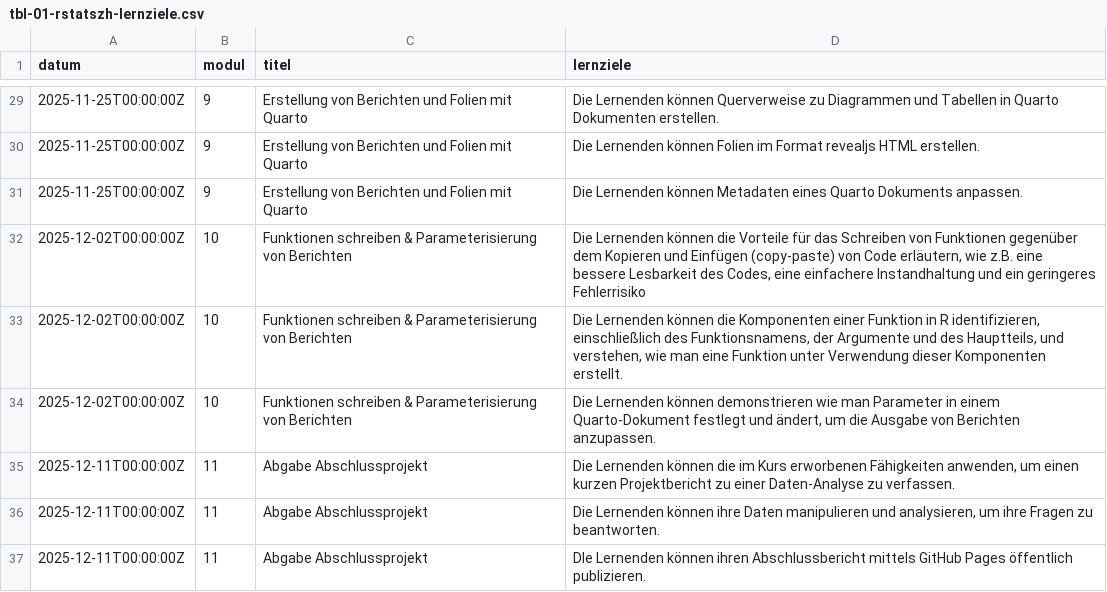
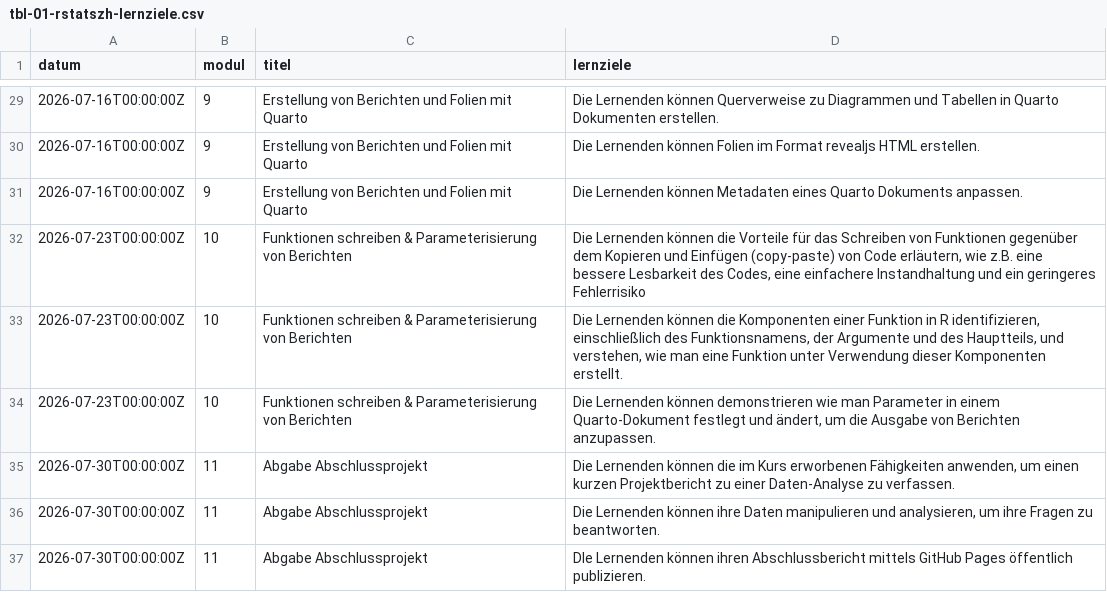
Before and after one commit to rstatszh-k013/website, a CSV file: data/tbl-01-rstatszh-lernziele.csv, drawn as a sheet; only a part is shown, gaps mark what is left out; the diff covers the shown part only.

```diff
--- a/data/tbl-01-rstatszh-lernziele.csv
+++ b/data/tbl-01-rstatszh-lernziele.csv
@@ -29,9 +29,9 @@ datum,modul,titel,lernziele
-2025-11-25T00:00:00Z,9,Erstellung von Berichten und Folien mit Quarto,Die Lernenden können Querverweise zu Diagrammen und Tabellen in Quarto Dokumenten erstellen.
-2025-11-25T00:00:00Z,9,Erstellung von Berichten und Folien mit Quarto,Die Lernenden können Folien im Format revealjs HTML erstellen.
-2025-11-25T00:00:00Z,9,Erstellung von Berichten und Folien mit Quarto,Die Lernenden können Metadaten eines Quarto Dokuments anpassen.
-2025-12-02T00:00:00Z,10,Funktionen schreiben & Parameterisierung von Berichten,"Die Lernenden können die Vorteile für das Schreiben von Funktionen gegenüber dem Kopieren und Einfügen (copy-paste) von Code erläutern, wie z.B. eine bessere Lesbarkeit des Codes, eine einfachere Instandhaltung und ein geringeres Fehlerrisiko"
-2025-12-02T00:00:00Z,10,Funktionen schreiben & Parameterisierung von Berichten,"Die Lernenden können die Komponenten einer Funktion in R identifizieren, einschließlich des Funktionsnamens, der Argumente und des Hauptteils, und verstehen, wie man eine Funktion unter Verwendung dieser Komponenten erstellt."
-2025-12-02T00:00:00Z,10,Funktionen schreiben & Parameterisierung von Berichten,"Die Lernenden können demonstrieren wie man Parameter in einem Quarto-Dokument festlegt und ändert, um die Ausgabe von Berichten anzupassen."
-2025-12-11T00:00:00Z,11,Abgabe Abschlussprojekt,"Die Lernenden können die im Kurs erworbenen Fähigkeiten anwenden, um einen kurzen Projektbericht zu einer Daten-Analyse zu verfassen."
-2025-12-11T00:00:00Z,11,Abgabe Abschlussprojekt,"Die Lernenden können ihre Daten manipulieren und analysieren, um ihre Fragen zu beantworten."
-2025-12-11T00:00:00Z,11,Abgabe Abschlussprojekt,DIe Lernenden können ihren Abschlussbericht mittels GitHub Pages öffentlich publizieren.
+2026-07-16T00:00:00Z,9,Erstellung von Berichten und Folien mit Quarto,Die Lernenden können Querverweise zu Diagrammen und Tabellen in Quarto Dokumenten erstellen.
+2026-07-16T00:00:00Z,9,Erstellung von Berichten und Folien mit Quarto,Die Lernenden können Folien im Format revealjs HTML erstellen.
+2026-07-16T00:00:00Z,9,Erstellung von Berichten und Folien mit Quarto,Die Lernenden können Metadaten eines Quarto Dokuments anpassen.
+2026-07-23T00:00:00Z,10,Funktionen schreiben & Parameterisierung von Berichten,"Die Lernenden können die Vorteile für das Schreiben von Funktionen gegenüber dem Kopieren und Einfügen (copy-paste) von Code erläutern, wie z.B. eine bessere Lesbarkeit des Codes, eine einfachere Instandhaltung und ein geringeres Fehlerrisiko"
+2026-07-23T00:00:00Z,10,Funktionen schreiben & Parameterisierung von Berichten,"Die Lernenden können die Komponenten einer Funktion in R identifizieren, einschließlich des Funktionsnamens, der Argumente und des Hauptteils, und verstehen, wie man eine Funktion unter Verwendung dieser Komponenten erstellt."
+2026-07-23T00:00:00Z,10,Funktionen schreiben & Parameterisierung von Berichten,"Die Lernenden können demonstrieren wie man Parameter in einem Quarto-Dokument festlegt und ändert, um die Ausgabe von Berichten anzupassen."
+2026-07-30T00:00:00Z,11,Abgabe Abschlussprojekt,"Die Lernenden können die im Kurs erworbenen Fähigkeiten anwenden, um einen kurzen Projektbericht zu einer Daten-Analyse zu verfassen."
+2026-07-30T00:00:00Z,11,Abgabe Abschlussprojekt,"Die Lernenden können ihre Daten manipulieren und analysieren, um ihre Fragen zu beantworten."
+2026-07-30T00:00:00Z,11,Abgabe Abschlussprojekt,DIe Lernenden können ihren Abschlussbericht mittels GitHub Pages öffentlich publizieren.
```
Also changed, not shown: 27 edited cells elsewhere in this file, data/tbl-00-rstatszh-kursplan.csv, 1 other file.
